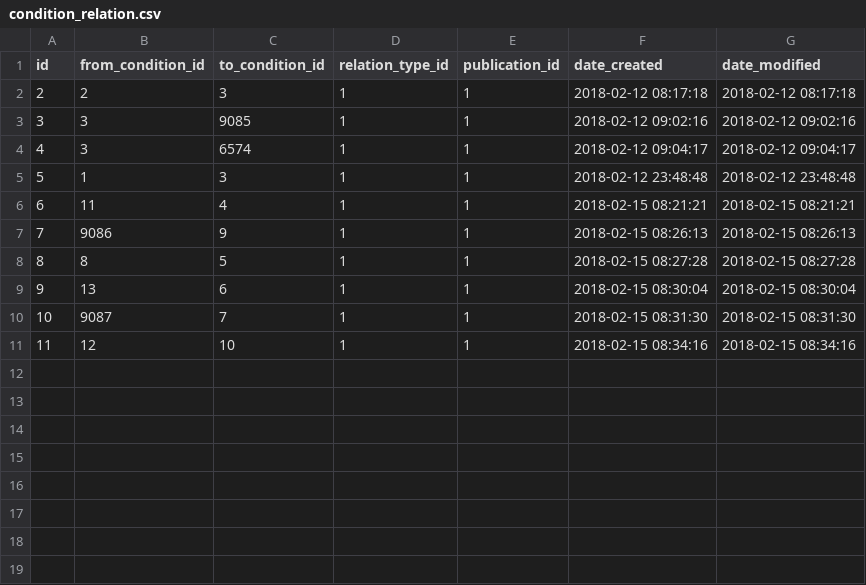
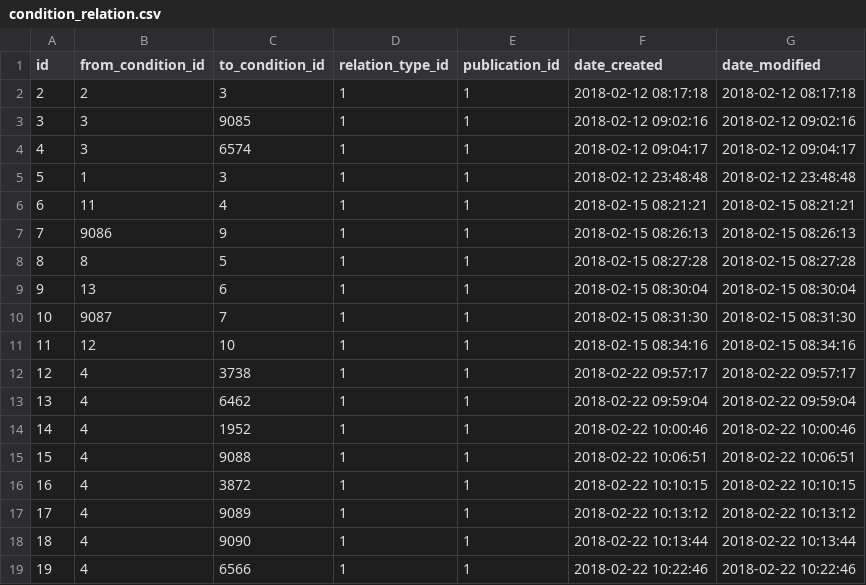
Before and after one commit to gafmgafm/med, a CSV file: data/condition_relation.csv, drawn as a sheet; the diff names each change by its address in the sheet, - before the commit and + after, or states it on an @@ line.

```diff
--- a/data/condition_relation.csv
+++ b/data/condition_relation.csv
+row 12: 12 | 4 | 3738 | 1 | 1 | 2018-02-22 09:57:17 | 2018-02-22 09:57:17
+row 13: 13 | 4 | 6462 | 1 | 1 | 2018-02-22 09:59:04 | 2018-02-22 09:59:04
+row 14: 14 | 4 | 1952 | 1 | 1 | 2018-02-22 10:00:46 | 2018-02-22 10:00:46
+row 15: 15 | 4 | 9088 | 1 | 1 | 2018-02-22 10:06:51 | 2018-02-22 10:06:51
+row 16: 16 | 4 | 3872 | 1 | 1 | 2018-02-22 10:10:15 | 2018-02-22 10:10:15
+row 17: 17 | 4 | 9089 | 1 | 1 | 2018-02-22 10:13:12 | 2018-02-22 10:13:12
+row 18: 18 | 4 | 9090 | 1 | 1 | 2018-02-22 10:13:44 | 2018-02-22 10:13:44
+row 19: 19 | 4 | 6566 | 1 | 1 | 2018-02-22 10:22:46 | 2018-02-22 10:22:46
```
Also changed, not shown: data/condition.csv, data/condition_group_member.csv.
